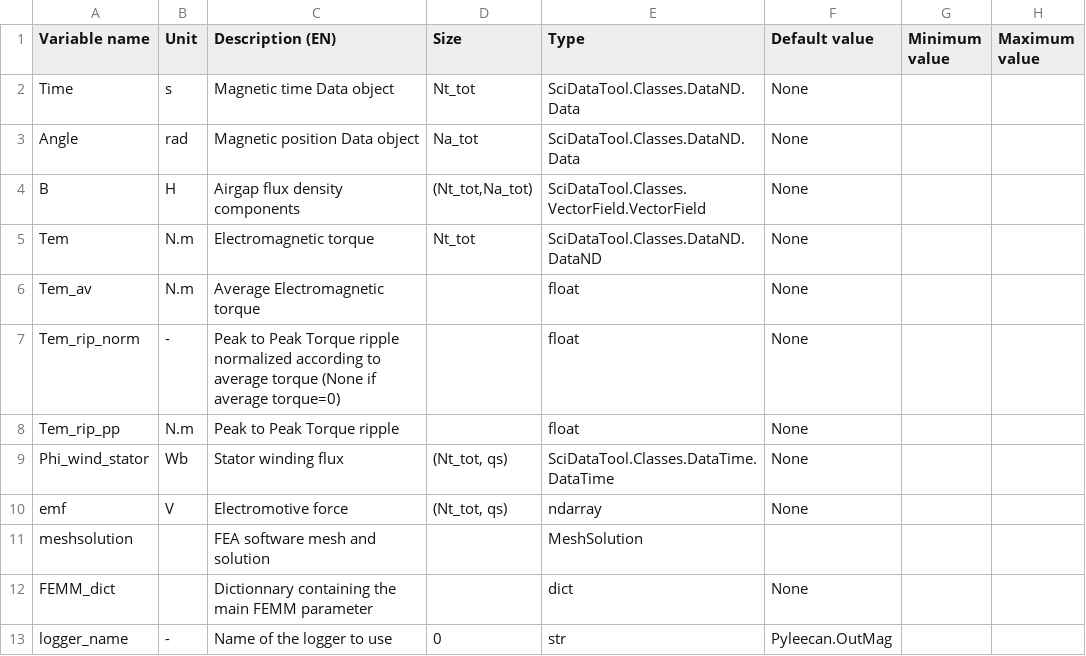
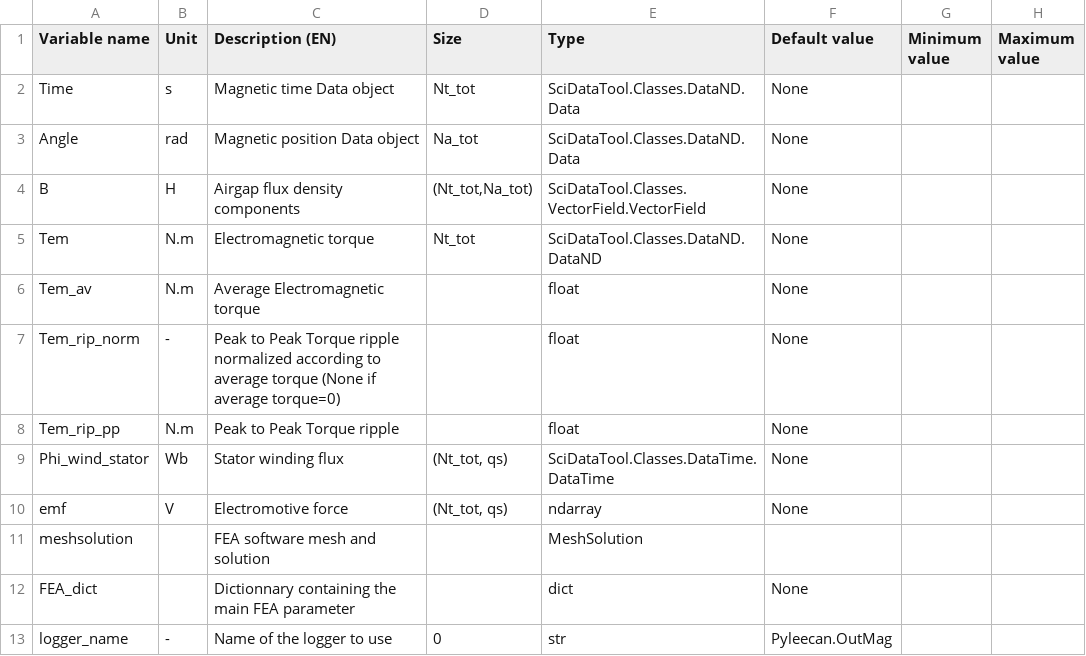
Before and after one commit to Eomys/pyleecan, a CSV file: pyleecan/Generator/ClassesRef/Output/OutMag.csv, drawn as a sheet; only a part is shown; the diff names each change by its address in the sheet, - before the commit and + after, or states it on an @@ line.

Commit message:
[CO] generalization: OutMag FEMM_dict -> FEA_dict

```diff
--- a/pyleecan/Generator/ClassesRef/Output/OutMag.csv
+++ b/pyleecan/Generator/ClassesRef/Output/OutMag.csv
-A12 (Variable name): FEMM_dict
+A12 (Variable name): FEA_dict
-C12 (Description (EN)): …the main FEMM parameter
+C12 (Description (EN)): …the main FEA parameter
```
Also changed, not shown: 8 other files.
